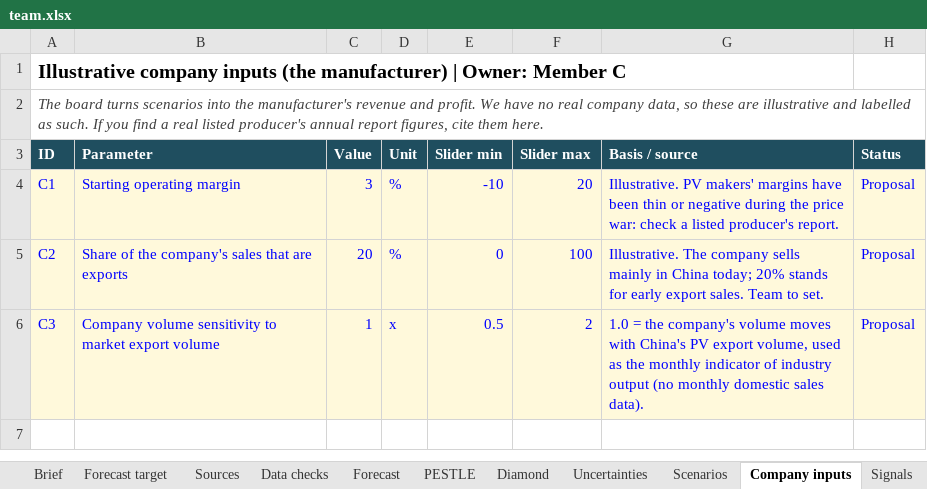
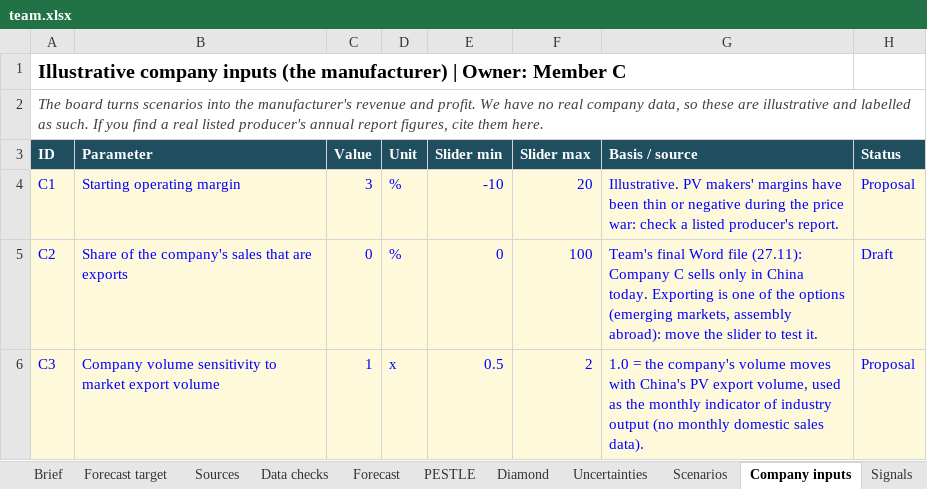
Before and after one commit to raulnjjoshi-hub/china-solar-bi, an Excel workbook: content/team.xlsx, sheet Company inputs, drawn as a sheet; values as stored, in another font and other column widths than the file's, no borders; the diff names each change by its address in the sheet, - before the commit and + after, or states it on an @@ line.

```diff
--- a/content/team.xlsx (sheet Company inputs)
+++ b/content/team.xlsx (sheet Company inputs)
-C5 (Value): 20
+C5 (Value): 0
-G5 (Basis / source): Illustrative. The company sells mainly in China today; 20% stands for early export sales. Team to set.
+G5 (Basis / source): Team's final Word file (27.11): Company C sells only in China today. Exporting is one of the options (emerging markets, assembly abroad): move the slider to test it.
-H5 (Status): Proposal
+H5 (Status): Draft
```
Also changed, not shown: sheet Sources, sheet PESTLE, sheet Diamond, sheet Brief, sheet Scenarios, 5 other files.
